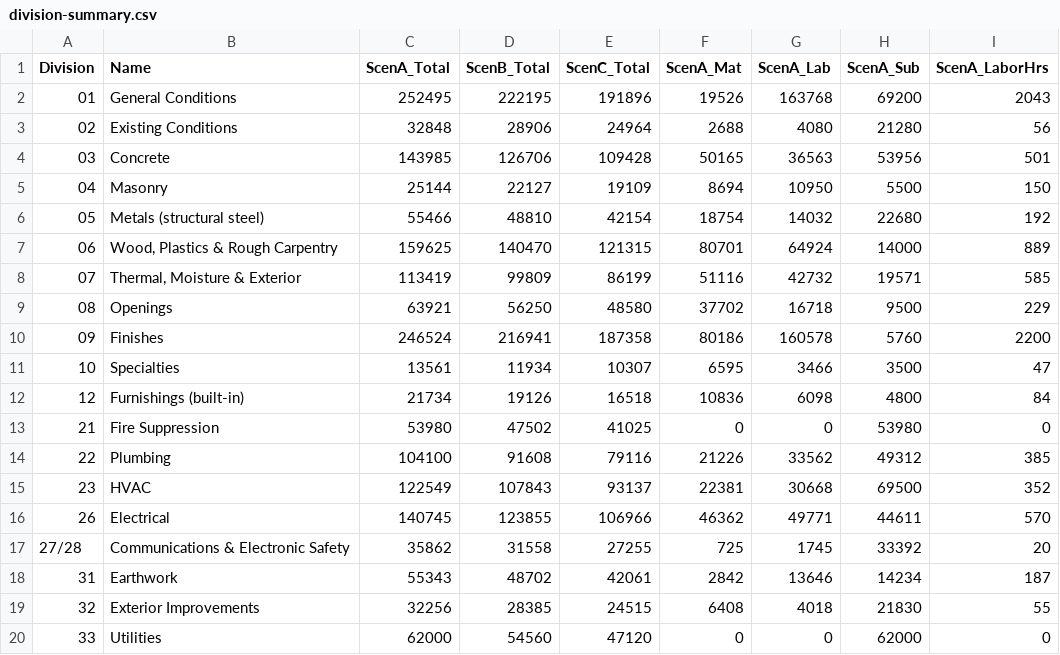
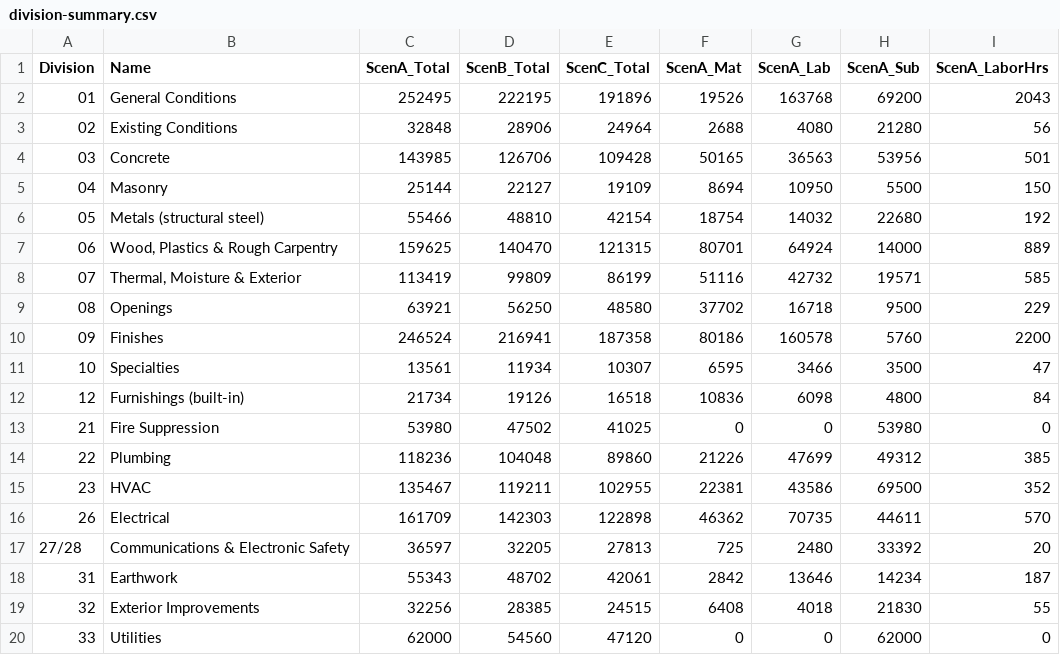
Before and after one commit to UseniSajor/kealee-platform-v10, a CSV file: docs/estimates/5213-call-place-se/output/division-summary.csv, drawn as a sheet.

```diff
--- a/docs/estimates/5213-call-place-se/output/division-summary.csv
+++ b/docs/estimates/5213-call-place-se/output/division-summary.csv
@@ -13,6 +13,6 @@
 "21","Fire Suppression","53980","47502","41025","0","0","53980","0"
-"22","Plumbing","104100","91608","79116","21226","33562","49312","385"
-"23","HVAC","122549","107843","93137","22381","30668","69500","352"
-"26","Electrical","140745","123855","106966","46362","49771","44611","570"
-"27/28","Communications & Electronic Safety","35862","31558","27255","725","1745","33392","20"
+"22","Plumbing","118236","104048","89860","21226","47699","49312","385"
+"23","HVAC","135467","119211","102955","22381","43586","69500","352"
+"26","Electrical","161709","142303","122898","46362","70735","44611","570"
+"27/28","Communications & Electronic Safety","36597","32205","27813","725","2480","33392","20"
 "31","Earthwork","55343","48702","42061","2842","13646","14234","187"
```
Also changed, not shown: docs/estimates/5213-call-place-se/output/estimate-lineitems-scenarioA.csv, docs/estimates/5213-call-place-se/output/labor-hours.csv, 4 other files.
